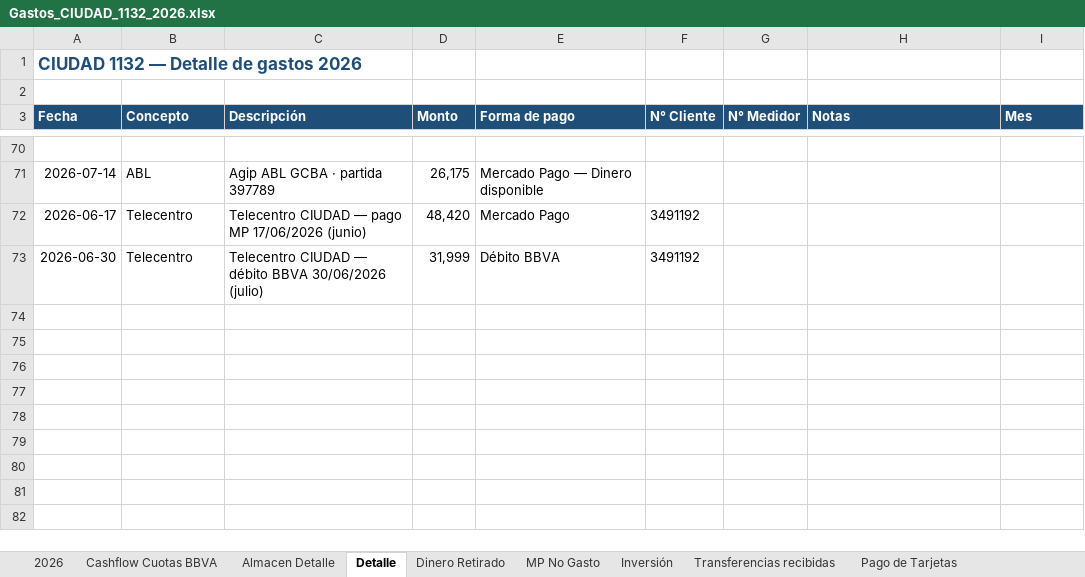
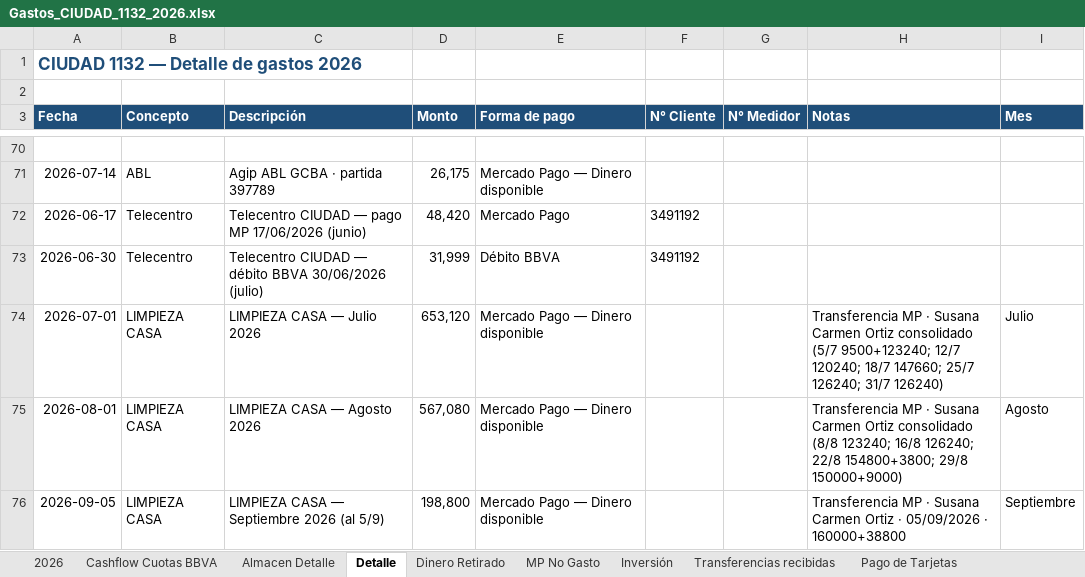
Before and after one commit to solzito148/budget, an Excel workbook: CIUDAD/Gastos_CIUDAD_1132_2026.xlsx, sheet Detalle, drawn as a sheet; only a part is shown, gaps mark what is left out; values as stored, in another font and other column widths than the file's, no borders; the diff names each change by its address in the sheet, - before the commit and + after, or states it on an @@ line.

```diff
--- a/CIUDAD/Gastos_CIUDAD_1132_2026.xlsx (sheet Detalle)
+++ b/CIUDAD/Gastos_CIUDAD_1132_2026.xlsx (sheet Detalle)
+row 74: 2026-07-01 | LIMPIEZA CASA | LIMPIEZA CASA — Julio 2026 | 653,120 | Mercado Pago — Dinero disponible |  |  | Transferencia MP · Susana Carmen Ortiz consolidado (5/7 9500+123240; 12/7 120240; 18/7 147660; 25/7 126240; 31/7 126240) | Julio
+row 75: 2026-08-01 | LIMPIEZA CASA | LIMPIEZA CASA — Agosto 2026 | 567,080 | Mercado Pago — Dinero disponible |  |  | Transferencia MP · Susana Carmen Ortiz consolidado (8/8 123240; 16/8 126240; 22/8 154800+3800; 29/8 150000+9000) | Agosto
+row 76: 2026-09-05 | LIMPIEZA CASA | LIMPIEZA CASA — Septiembre 2026 (al 5/9) | 198,800 | Mercado Pago — Dinero disponible |  |  | Transferencia MP · Susana Carmen Ortiz · 05/09/2026 · 160000+38800 | Septiembre
```
Also changed, not shown: sheet 2026, 1 other file.
